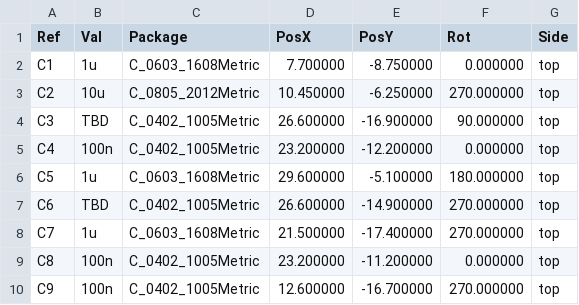
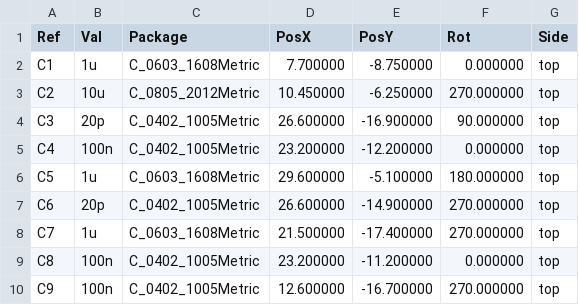
Before and after one commit to florolf/spi-flasher, a CSV file: adapter/fab/v1/spiflash-top-pos.csv, drawn as a sheet; only a part is shown.

```diff
--- a/adapter/fab/v1/spiflash-top-pos.csv
+++ b/adapter/fab/v1/spiflash-top-pos.csv
@@ -3,6 +3,6 @@ Ref,Val,Package,PosX,PosY,Rot,Side
 "C2","10u","C_0805_2012Metric",10.450000,-6.250000,270.000000,top
-"C3","TBD","C_0402_1005Metric",26.600000,-16.900000,90.000000,top
+"C3","20p","C_0402_1005Metric",26.600000,-16.900000,90.000000,top
 "C4","100n","C_0402_1005Metric",23.200000,-12.200000,0.000000,top
 "C5","1u","C_0603_1608Metric",29.600000,-5.100000,180.000000,top
-"C6","TBD","C_0402_1005Metric",26.600000,-14.900000,270.000000,top
+"C6","20p","C_0402_1005Metric",26.600000,-14.900000,270.000000,top
 "C7","1u","C_0603_1608Metric",21.500000,-17.400000,270.000000,top
```
Also changed, not shown: adapter/fab/v1/bom.csv, 2 other files.
